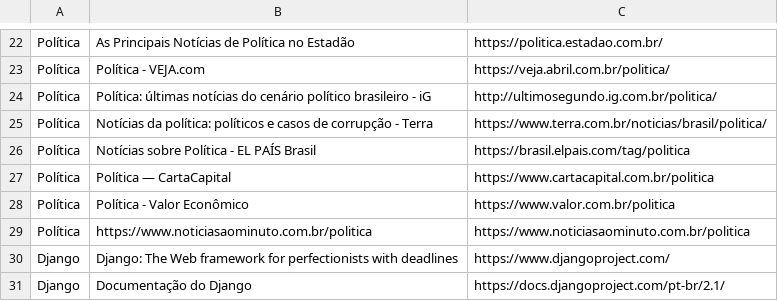
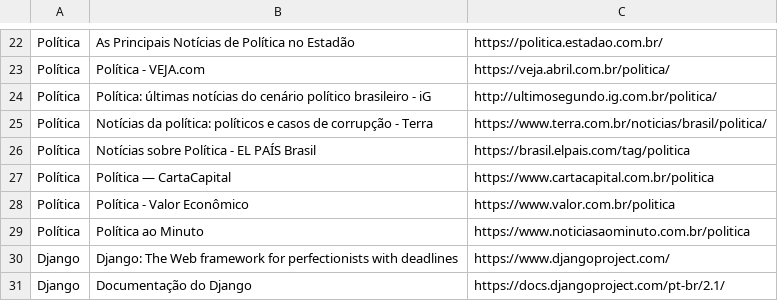
Before and after one commit to AndersonBatalha/tango_with_django, a CSV file: tango_with_django_project/pages.csv, drawn as a sheet; only a part is shown, gaps mark what is left out.

```diff
--- a/tango_with_django_project/pages.csv
+++ b/tango_with_django_project/pages.csv
@@ -28,3 +28,3 @@ Política,Política — CartaCapital,https://www.cartacapital.com.br/politica
 Política,Política - Valor Econômico,https://www.valor.com.br/politica
-Política,https://www.noticiasaominuto.com.br/politica,https://www.noticiasaominuto.com.br/politica
+Política,Política ao Minuto,https://www.noticiasaominuto.com.br/politica
 Django,Django: The Web framework for perfectionists with deadlines,https://www.djangoproject.com/
```
Also changed, not shown: tango_with_django_project/categories.csv, 1 other file.
